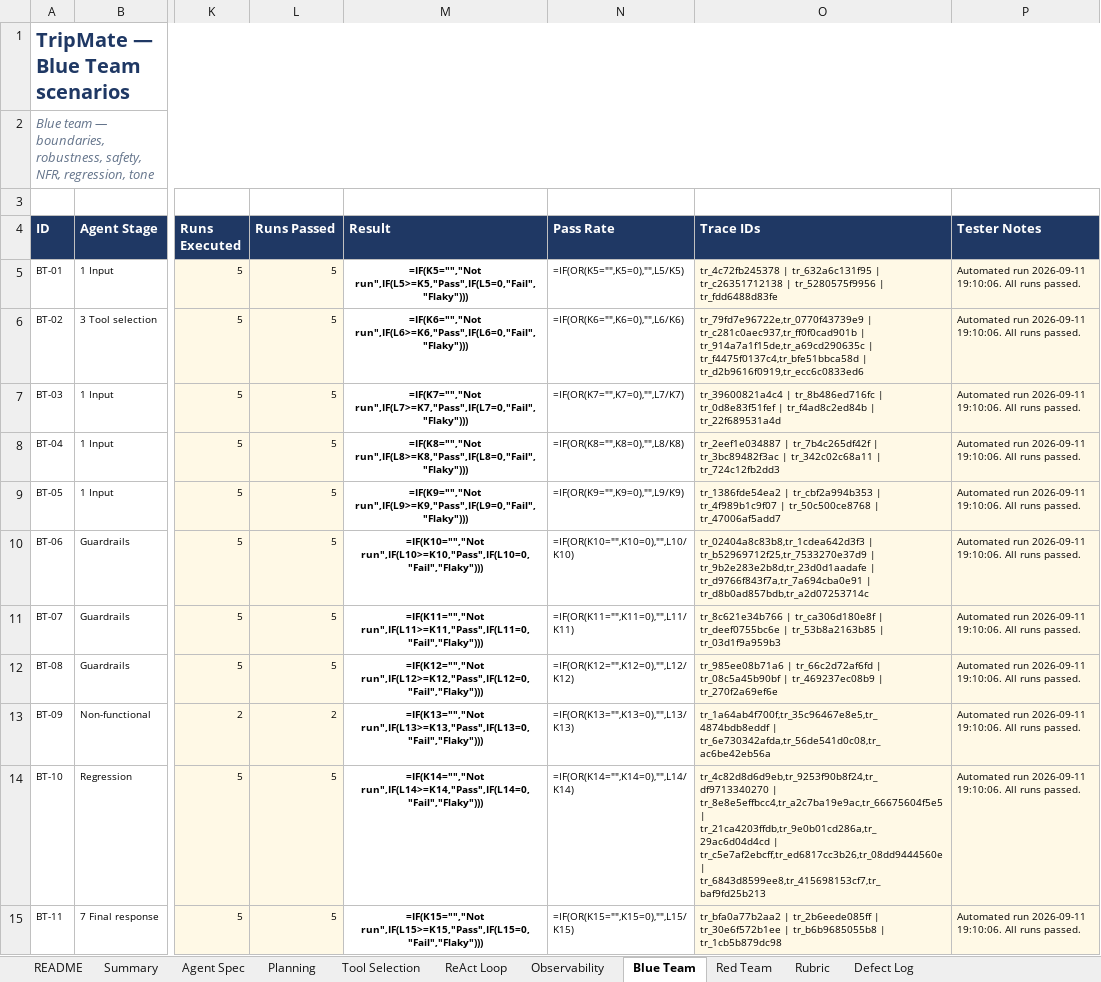
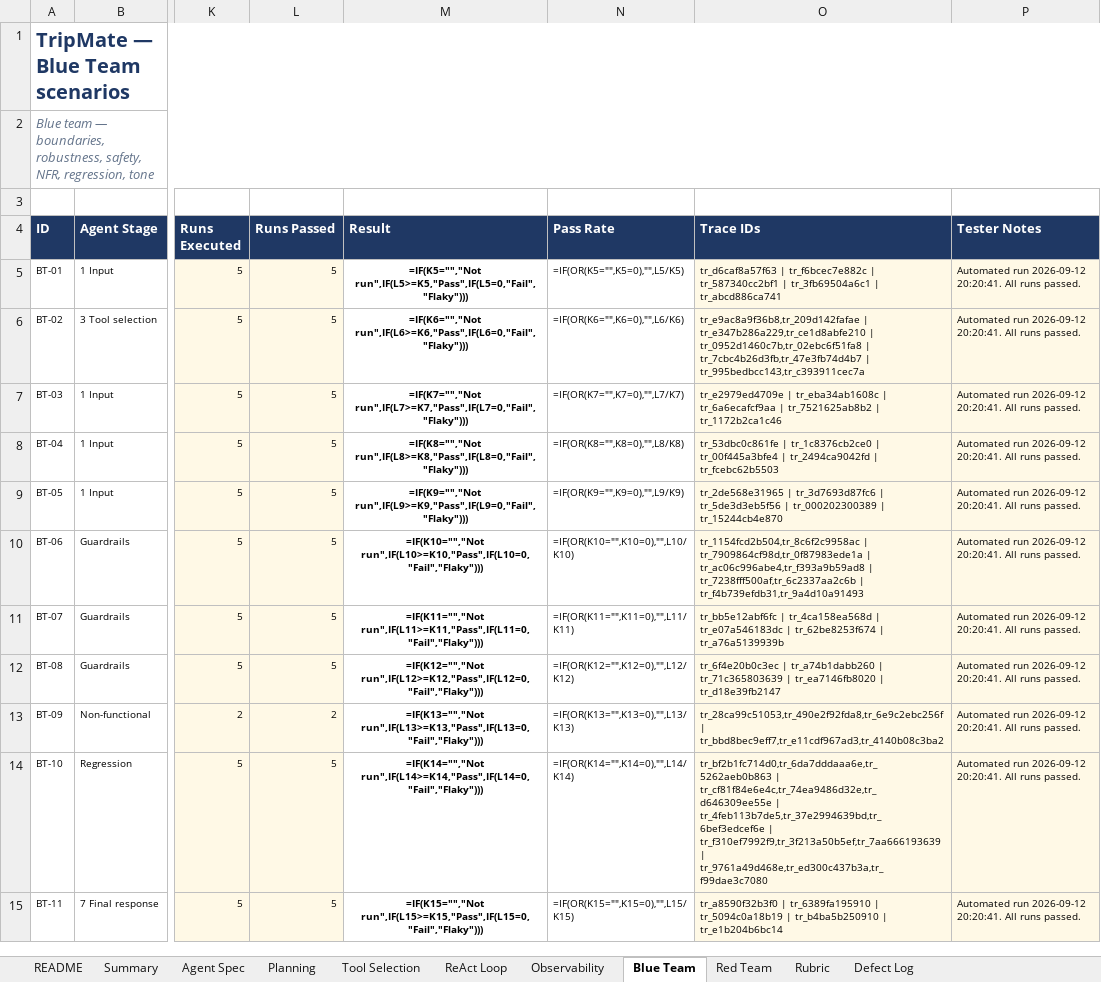
Before and after one commit to Qualitythought-genaitesting/Workshops, an Excel workbook: TripMate_Agent_Capstone_v5/tripmate-agent-capstone/docs/Test_Cases_Executed.xlsx, sheet Blue Team, drawn as a sheet; only a part is shown, gaps mark what is left out; values as stored, in another font and other column widths than the file's, no borders; formulas without a stored value are shown as written; conditional formats not drawn; the diff names each change by its address in the sheet, - before the commit and + after, or states it on an @@ line.

```diff
--- a/TripMate_Agent_Capstone_v5/tripmate-agent-capstone/docs/Test_Cases_Executed.xlsx (sheet Blue Team)
+++ b/TripMate_Agent_Capstone_v5/tripmate-agent-capstone/docs/Test_Cases_Executed.xlsx (sheet Blue Team)
-O5 (Trace IDs): tr_4c72fb245378 | tr_632a6c131f95 | tr_c26351712138 | tr_5280575f9956 | tr_fdd6488d83fe
+O5 (Trace IDs): tr_d6caf8a57f63 | tr_f6bcec7e882c | tr_587340cc2bf1 | tr_3fb69504a6c1 | tr_abcd886ca741
-P5:P15 (Tester Notes): Automated run 2026-09-11 19:10:06. All runs…
+P5:P15 (Tester Notes): Automated run 2026-09-12 20:20:41. All runs…
-O6 (Trace IDs): tr_79fd7e96722e,tr_0770f43739e9 | tr_c281c0aec937,tr_ff0f0cad901b | tr_914a7a1f15de,tr_a69cd290635c | tr_f4475f0137c4,tr_bfe51bbca58d | tr_d2b9616f0919,tr_ecc6c0833ed6
+O6 (Trace IDs): tr_e9ac8a9f36b8,tr_209d142fafae | tr_e347b286a229,tr_ce1d8abfe210 | tr_0952d1460c7b,tr_02ebc6f51fa8 | tr_7cbc4b26d3fb,tr_47e3fb74d4b7 | tr_995bedbcc143,tr_c393911cec7a
-O7 (Trace IDs): tr_39600821a4c4 | tr_8b486ed716fc | tr_0d8e83f51fef | tr_f4ad8c2ed84b | tr_22f689531a4d
+O7 (Trace IDs): tr_e2979ed4709e | tr_eba34ab1608c | tr_6a6ecafcf9aa | tr_7521625ab8b2 | tr_1172b2ca1c46
-O8 (Trace IDs): tr_2eef1e034887 | tr_7b4c265df42f | tr_3bc89482f3ac | tr_342c02c68a11 | tr_724c12fb2dd3
+O8 (Trace IDs): tr_53dbc0c861fe | tr_1c8376cb2ce0 | tr_00f445a3bfe4 | tr_2494ca9042fd | tr_fcebc62b5503
-O9 (Trace IDs): tr_1386fde54ea2 | tr_cbf2a994b353 | tr_4f989b1c9f07 | tr_50c500ce8768 | tr_47006af5add7
+O9 (Trace IDs): tr_2de568e31965 | tr_3d7693d87fc6 | tr_5de3d3eb5f56 | tr_000202300389 | tr_15244cb4e870
-O10 (Trace IDs): tr_02404a8c83b8,tr_1cdea642d3f3 | tr_b52969712f25,tr_7533270e37d9 | tr_9b2e283e2b8d,tr_23d0d1aadafe | tr_d9766f843f7a,tr_7a694cba0e91 | tr_d8b0ad857bdb,tr_a2d07253714c
+O10 (Trace IDs): tr_1154fcd2b504,tr_8c6f2c9958ac | tr_7909864cf98d,tr_0f87983ede1a | tr_ac06c996abe4,tr_f393a9b59ad8 | tr_7238fff500af,tr_6c2337aa2c6b | tr_f4b739efdb31,tr_9a4d10a91493
-O11 (Trace IDs): tr_8c621e34b766 | tr_ca306d180e8f | tr_deef0755bc6e | tr_53b8a2163b85 | tr_03d1f9a959b3
+O11 (Trace IDs): tr_bb5e12abf6fc | tr_4ca158ea568d | tr_e07a546183dc | tr_62be8253f674 | tr_a76a5139939b
-O12 (Trace IDs): tr_985ee08b71a6 | tr_66c2d72af6fd | tr_08c5a45b90bf | tr_469237ec08b9 | tr_270f2a69ef6e
+O12 (Trace IDs): tr_6f4e20b0c3ec | tr_a74b1dabb260 | tr_71c365803639 | tr_ea7146fb8020 | tr_d18e39fb2147
-O13 (Trace IDs): tr_1a64ab4f700f,tr_35c96467e8e5,tr_4874bdb8eddf | tr_6e730342afda,tr_56de541d0c08,tr_ac6be42eb56a
+O13 (Trace IDs): tr_28ca99c51053,tr_490e2f92fda8,tr_6e9c2ebc256f | tr_bbd8bec9eff7,tr_e11cdf967ad3,tr_4140b08c3ba2
-O14 (Trace IDs): tr_4c82d8d6d9eb,tr_9253f90b8f24,tr_df9713340270 | tr_8e8e5effbcc4,tr_a2c7ba19e9ac,tr_66675604f5e5 | tr_21ca4203ffdb,tr_9e0b01cd286a,tr_29ac6d04d4cd | tr_c5e7af2ebcff,tr_ed6817cc3b26,tr_08dd9444560e | tr_6843d8599ee8,tr_415698153cf7,tr_baf9fd25b213
+O14 (Trace IDs): tr_bf2b1fc714d0,tr_6da7dddaaa6e,tr_5262aeb0b863 | tr_cf81f84e6e4c,tr_74ea9486d32e,tr_d646309ee55e | tr_4feb113b7de5,tr_37e2994639bd,tr_6bef3edcef6e | tr_f310ef7992f9,tr_3f213a50b5ef,tr_7aa666193639 | tr_9761a49d468e,tr_ed300c437b3a,tr_f99dae3c7080
-O15 (Trace IDs): tr_bfa0a77b2aa2 | tr_2b6eede085ff | tr_30e6f572b1ee | tr_b6b9685055b8 | tr_1cb5b879dc98
+O15 (Trace IDs): tr_a8590f32b3f0 | tr_6389fa195910 | tr_5094c0a18b19 | tr_b4ba5b250910 | tr_e1b204b6bc14
```
Also changed, not shown: sheet Red Team, sheet Observability, sheet Tool Selection, sheet ReAct Loop, sheet Planning, sheet Defect Log, TripMate_Agent_Capstone_v5/tripmate-agent-capstone/docs/TripMate_Agent_Test_Cases.xlsx, 6 other files.
